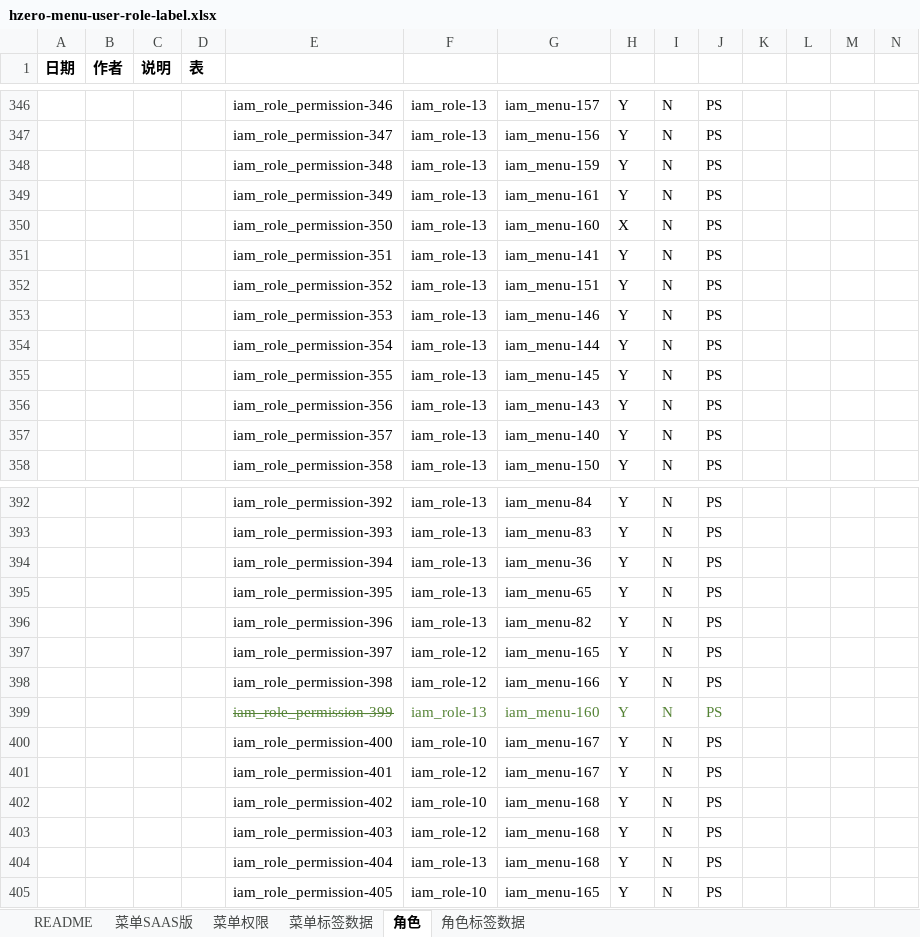
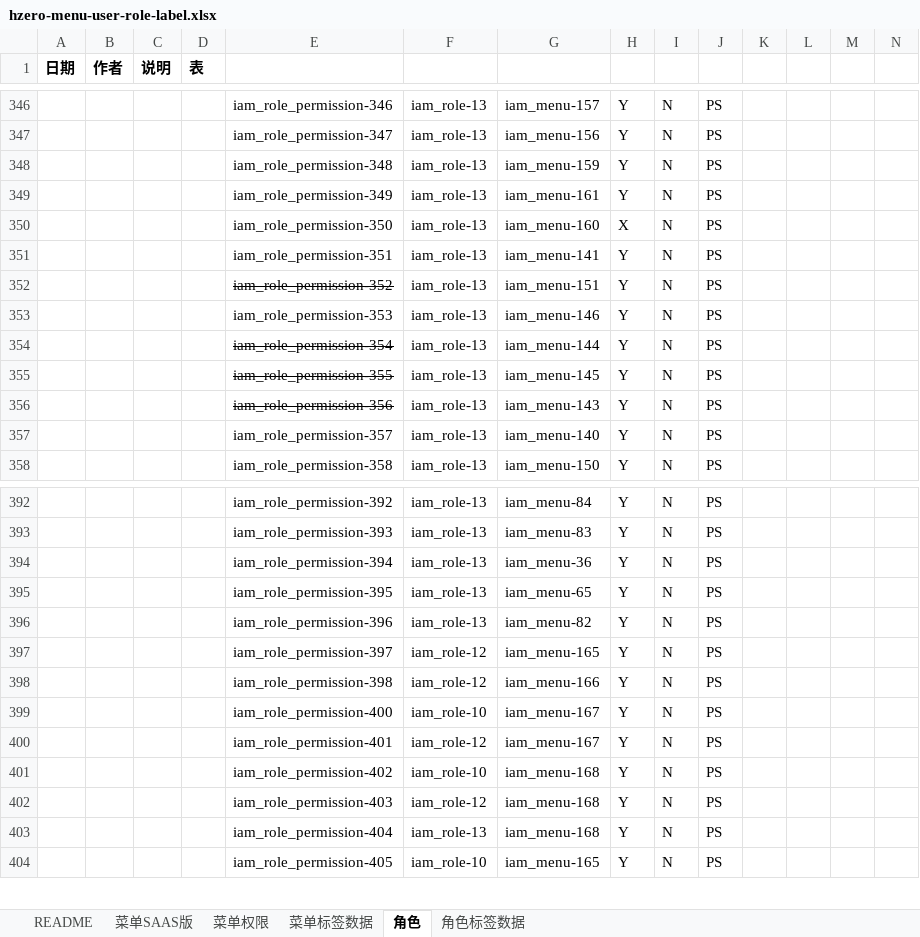
Before and after one commit to open-hand/devops-service, an Excel workbook: src/main/resources/script/db/init-data/devops_service/hzero_platform/hzero-menu-user-role-label.xlsx, sheet 角色, drawn as a sheet; only a part is shown, gaps mark what is left out; values as stored, in another font and other column widths than the file's, no borders; rows hold the shown columns only; the diff names each change by its address in the sheet, - before the commit and + after, or states it on an @@ line.

Commit message:
[IMP] 删除项目成员修改、启停用、删除CI流水线权限，添加项目成员删除tag权限

```diff
--- a/src/main/resources/script/db/init-data/devops_service/hzero_platform/hzero-menu-user-role-label.xlsx (sheet 角色)
+++ b/src/main/resources/script/db/init-data/devops_service/hzero_platform/hzero-menu-user-role-label.xlsx (sheet 角色)
-E352 strikethrough: off
+E352 strikethrough: on
-E354:E356 strikethrough: off
+E354:E356 strikethrough: on
-row 399:  |  |  |  | iam_role_permission-399 | iam_role-13 | iam_menu-160 | Y | N | PS
```
